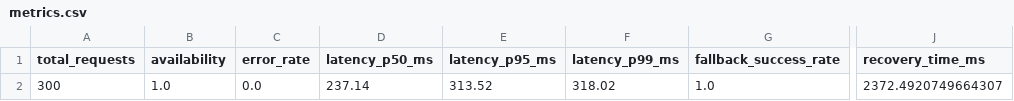
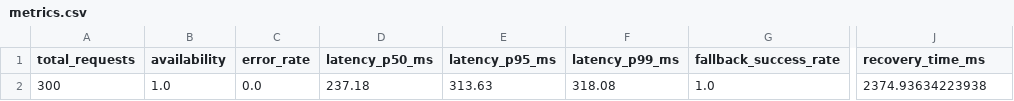
Before and after one commit to tanh1c/K3-Day25-Track3-Reliability-Agent-2A202601755-ChuNguyenTuanAnh, a CSV file: reports/metrics.csv, drawn as a sheet; only a part is shown, gaps mark what is left out; the diff names each change by its address in the sheet, - before the commit and + after, or states it on an @@ line.

```diff
--- a/reports/metrics.csv
+++ b/reports/metrics.csv
-D2 (latency_p50_ms): 237.14
+D2 (latency_p50_ms): 237.18
-E2 (latency_p95_ms): 313.52
+E2 (latency_p95_ms): 313.63
-F2 (latency_p99_ms): 318.02
+F2 (latency_p99_ms): 318.08
-J2 (recovery_time_ms): 2372.4920749664307
+J2 (recovery_time_ms): 2374.93634223938
```
Also changed, not shown: 26 other files.
